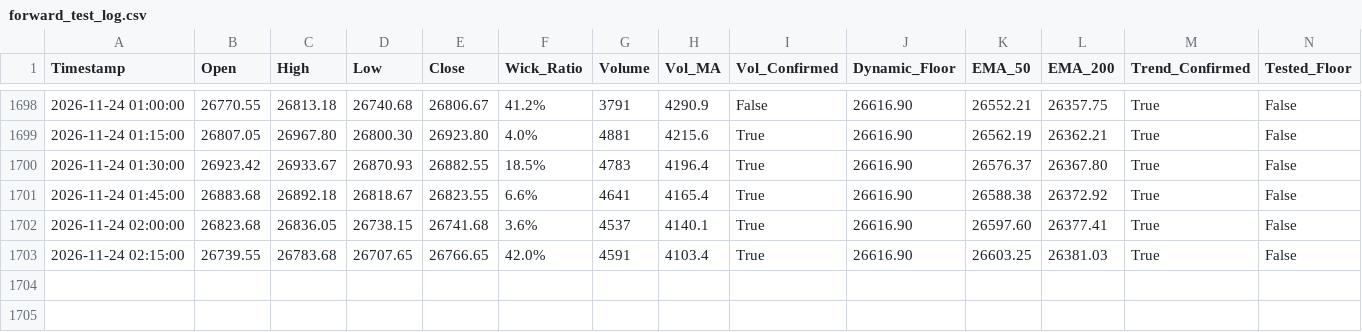
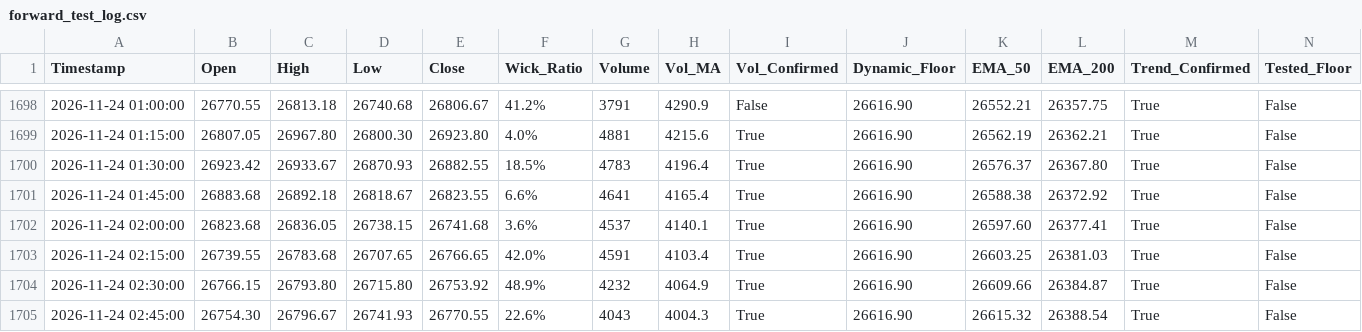
Before and after one commit to shashidaren/nasdaq-trading-bot, a CSV file: forward_test_log.csv, drawn as a sheet; only a part is shown, gaps mark what is left out; rows hold the shown columns only; the diff names each change by its address in the sheet, - before the commit and + after, or states it on an @@ line.

```diff
--- a/forward_test_log.csv
+++ b/forward_test_log.csv
+row 1704: 2026-11-24 02:30:00 | 26766.15 | 26793.80 | 26715.80 | 26753.92 | 48.9% | 4232 | 4064.9 | True | 26616.90 | 26609.66 | 26384.87 | True | False
+row 1705: 2026-11-24 02:45:00 | 26754.30 | 26796.67 | 26741.93 | 26770.55 | 22.6% | 4043 | 4004.3 | True | 26616.90 | 26615.32 | 26388.54 | True | False
```
Also changed, not shown: xm_data/quotes-2026-11-24.csv, 2 other files.
